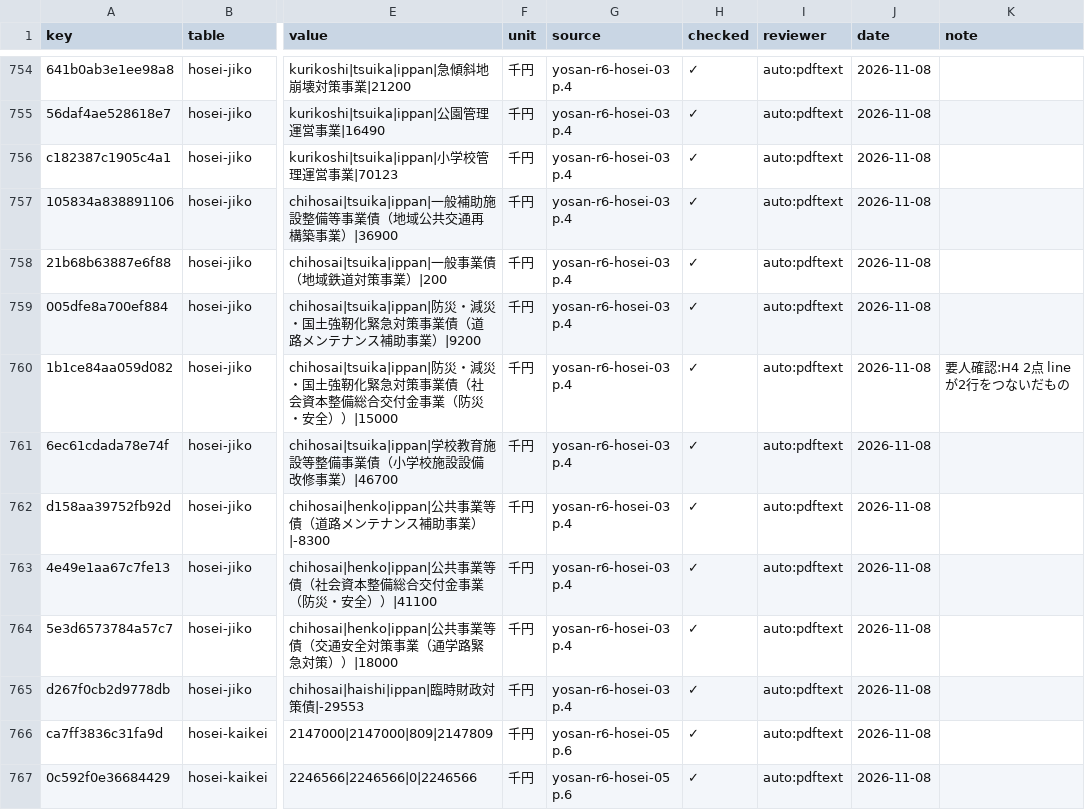
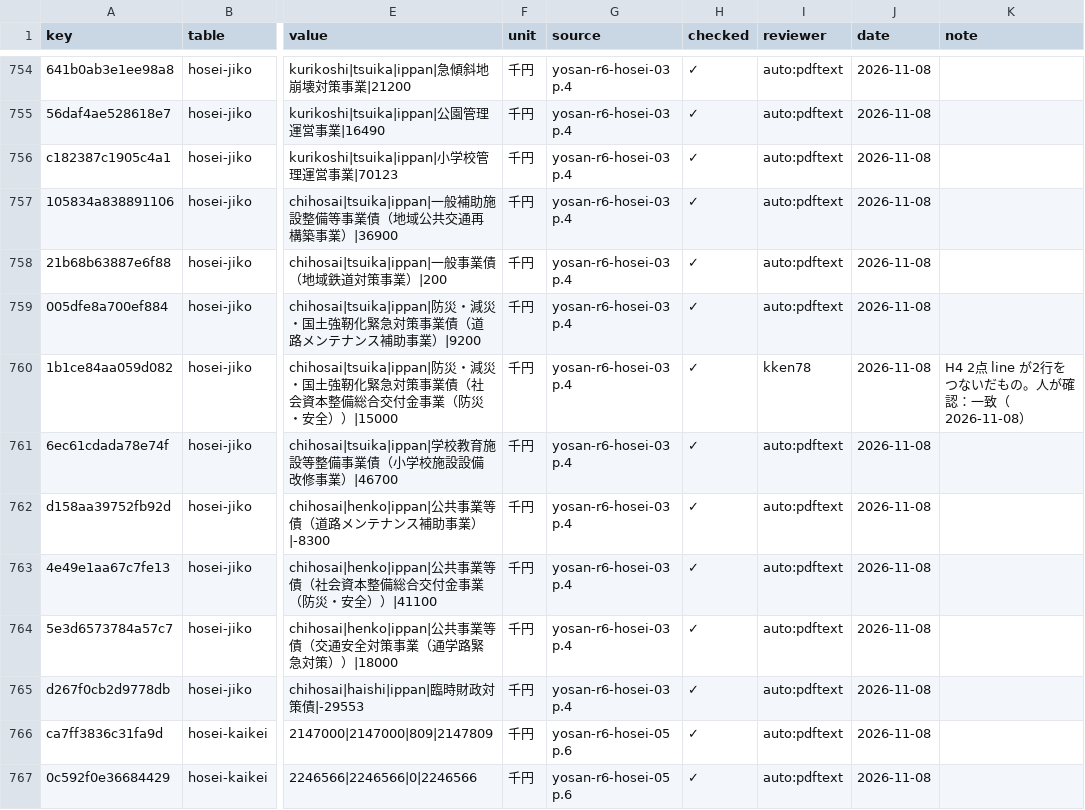
Before and after one commit to kken78/hino-town-docs, a TSV file: data/struct/audit/hosei-r6.tsv, drawn as a sheet; only a part is shown, gaps mark what is left out; the diff covers the shown part only; the diff names each change by its address in the sheet, - before the commit and + after, or states it on an @@ line.

```diff
--- a/data/struct/audit/hosei-r6.tsv
+++ b/data/struct/audit/hosei-r6.tsv
-I760 (reviewer): auto:pdftext
+I760 (reviewer): kken78
-K760 (note): 要人確認:H4 2点 line が2行をつないだもの
+K760 (note): H4 2点 line が2行をつないだもの。人が確認：一致（2026-11-08）
```
Also changed, not shown: 54 edited cells elsewhere in this file.
